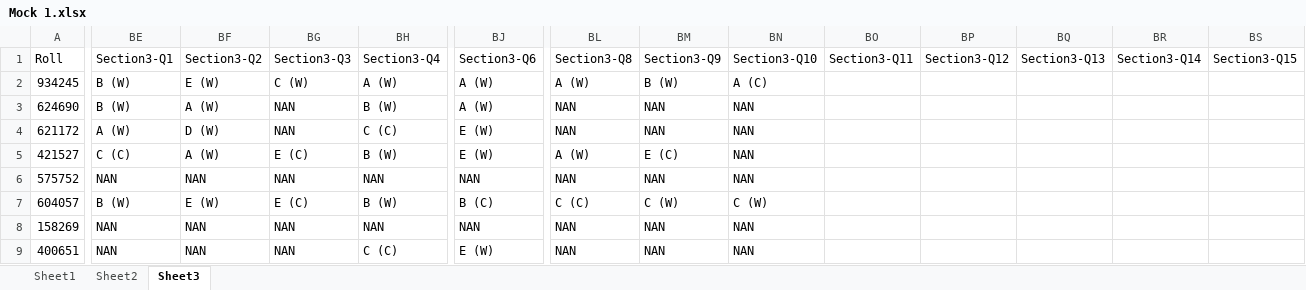
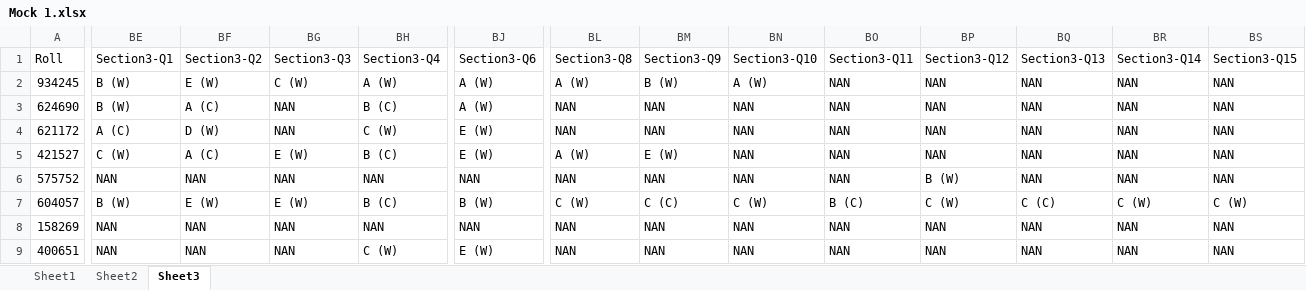
Before and after one commit to Ahnafahad/VH-Website, an Excel workbook: Results/Mock 1.xlsx, sheet Sheet3, drawn as a sheet; only a part is shown, gaps mark what is left out; values as stored, in another font and other column widths than the file's, no cell formats; the diff covers the shown part only; the diff names each change by its address in the sheet, - before the commit and + after, or states it on an @@ line.

```diff
--- a/Results/Mock 1.xlsx (sheet Sheet3)
+++ b/Results/Mock 1.xlsx (sheet Sheet3)
-BN2 (Section3-Q10): A (C)
+BN2 (Section3-Q10): A (W)
-BO2:BO6 (Section3-Q11): (empty)
+BO2:BO6 (Section3-Q11): NAN
-BP2:BP5 (Section3-Q12): (empty)
+BP2:BP5 (Section3-Q12): NAN
-BQ2:BQ6 (Section3-Q13): (empty)
+BQ2:BQ6 (Section3-Q13): NAN
-BR2:BR6 (Section3-Q14): (empty)
+BR2:BR6 (Section3-Q14): NAN
-BS2:BS6 (Section3-Q15): (empty)
+BS2:BS6 (Section3-Q15): NAN
-BF3 (Section3-Q2): A (W)
+BF3 (Section3-Q2): A (C)
-BH3 (Section3-Q4): B (W)
+BH3 (Section3-Q4): B (C)
-BE4 (Section3-Q1): A (W)
+BE4 (Section3-Q1): A (C)
-BH4 (Section3-Q4): C (C)
+BH4 (Section3-Q4): C (W)
-BE5 (Section3-Q1): C (C)
+BE5 (Section3-Q1): C (W)
-BF5 (Section3-Q2): A (W)
+BF5 (Section3-Q2): A (C)
-BG5 (Section3-Q3): E (C)
+BG5 (Section3-Q3): E (W)
-BH5 (Section3-Q4): B (W)
+BH5 (Section3-Q4): B (C)
-BM5 (Section3-Q9): E (C)
+BM5 (Section3-Q9): E (W)
-BP6 (Section3-Q12): (empty)
+BP6 (Section3-Q12): B (W)
-BG7 (Section3-Q3): E (C)
+BG7 (Section3-Q3): E (W)
-BH7 (Section3-Q4): B (W)
+BH7 (Section3-Q4): B (C)
-BJ7 (Section3-Q6): B (C)
+BJ7 (Section3-Q6): B (W)
-BL7 (Section3-Q8): C (C)
+BL7 (Section3-Q8): C (W)
-BM7 (Section3-Q9): C (W)
+BM7 (Section3-Q9): C (C)
-BO7 (Section3-Q11): (empty)
+BO7 (Section3-Q11): B (C)
-BP7 (Section3-Q12): (empty)
+BP7 (Section3-Q12): C (W)
-BQ7 (Section3-Q13): (empty)
+BQ7 (Section3-Q13): C (C)
-BR7 (Section3-Q14): (empty)
+BR7 (Section3-Q14): C (W)
-BS7 (Section3-Q15): (empty)
+BS7 (Section3-Q15): C (W)
-BO8:BO9 (Section3-Q11): (empty)
+BO8:BO9 (Section3-Q11): NAN
-BP8:BP9 (Section3-Q12): (empty)
+BP8:BP9 (Section3-Q12): NAN
-BQ8:BQ9 (Section3-Q13): (empty)
+BQ8:BQ9 (Section3-Q13): NAN
-BR8:BR9 (Section3-Q14): (empty)
+BR8:BR9 (Section3-Q14): NAN
-BS8:BS9 (Section3-Q15): (empty)
+BS8:BS9 (Section3-Q15): NAN
-BH9 (Section3-Q4): C (C)
+BH9 (Section3-Q4): C (W)
```
Also changed, not shown: 48 edited cells elsewhere in this sheet, sheet Sheet1, sheet Sheet2, cell formats, 7 other files.
